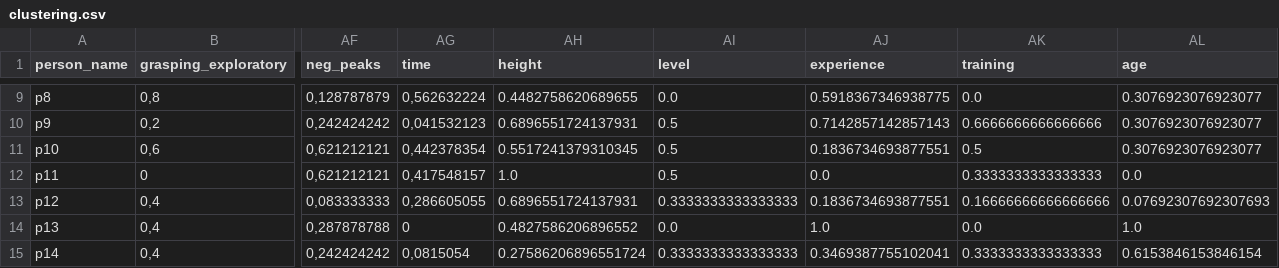
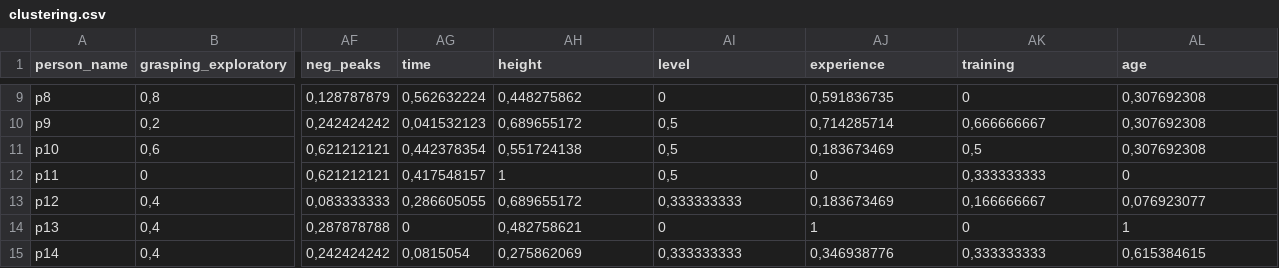
Before and after one commit to doertiboy/MasterStudy, a CSV file: clustering.csv, drawn as a sheet; only a part is shown, gaps mark what is left out; the diff covers the shown part only; the diff names each change by its address in the sheet, - before the commit and + after, or states it on an @@ line.

```diff
--- a/clustering.csv
+++ b/clustering.csv
-AH9 (height): 0.4482758620689655
+AH9 (height): 0,448275862
-AI9 (level): 0.0
+AI9 (level): 0
-AJ9 (experience): 0.5918367346938775
+AJ9 (experience): 0,591836735
-AK9 (training): 0.0
+AK9 (training): 0
-AL9:AL11 (age): 0.3076923076923077
+AL9:AL11 (age): 0,307692308
-AH10 (height): 0.6896551724137931
+AH10 (height): 0,689655172
-AI10:AI12 (level): 0.5
+AI10:AI12 (level): 0,5
-AJ10 (experience): 0.7142857142857143
+AJ10 (experience): 0,714285714
-AK10 (training): 0.6666666666666666
+AK10 (training): 0,666666667
-AH11 (height): 0.5517241379310345
+AH11 (height): 0,551724138
-AJ11 (experience): 0.1836734693877551
+AJ11 (experience): 0,183673469
-AK11 (training): 0.5
+AK11 (training): 0,5
-AH12 (height): 1.0
+AH12 (height): 1
-AJ12 (experience): 0.0
+AJ12 (experience): 0
-AK12 (training): 0.3333333333333333
+AK12 (training): 0,333333333
-AL12 (age): 0.0
+AL12 (age): 0
-AH13 (height): 0.6896551724137931
+AH13 (height): 0,689655172
-AI13 (level): 0.3333333333333333
+AI13 (level): 0,333333333
-AJ13 (experience): 0.1836734693877551
+AJ13 (experience): 0,183673469
-AK13 (training): 0.16666666666666666
+AK13 (training): 0,166666667
-AL13 (age): 0.07692307692307693
+AL13 (age): 0,076923077
-AH14 (height): 0.4827586206896552
+AH14 (height): 0,482758621
-AI14 (level): 0.0
+AI14 (level): 0
-AJ14 (experience): 1.0
+AJ14 (experience): 1
-AK14 (training): 0.0
+AK14 (training): 0
-AL14 (age): 1.0
+AL14 (age): 1
-AH15 (height): 0.27586206896551724
+AH15 (height): 0,275862069
-AI15 (level): 0.3333333333333333
+AI15 (level): 0,333333333
-AJ15 (experience): 0.3469387755102041
+AJ15 (experience): 0,346938776
-AK15 (training): 0.3333333333333333
+AK15 (training): 0,333333333
-AL15 (age): 0.6153846153846154
+AL15 (age): 0,615384615
```
Also changed, not shown: 50 edited cells elsewhere in this file, features_data.csv, jerk_sections.csv, 5 other files.
